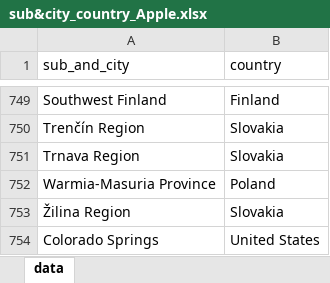
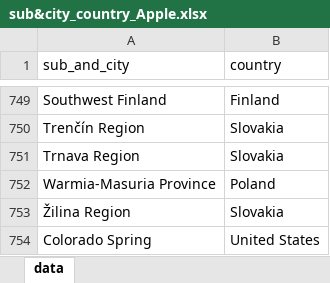
Before and after one commit to ActiveConclusion/COVID19_mobility, an Excel workbook: auxiliary_data/sub&city_country_Apple.xlsx, sheet data, drawn as a sheet; only a part is shown, gaps mark what is left out; values as stored, in another font and other column widths than the file's, no borders; the diff names each change by its address in the sheet, - before the commit and + after, or states it on an @@ line.

Commit message:
Update sub&city_country_Apple.xlsx

```diff
--- a/auxiliary_data/sub&city_country_Apple.xlsx (sheet data)
+++ b/auxiliary_data/sub&city_country_Apple.xlsx (sheet data)
-A754 (sub_and_city): Colorado Springs
+A754 (sub_and_city): Colorado Spring
```
